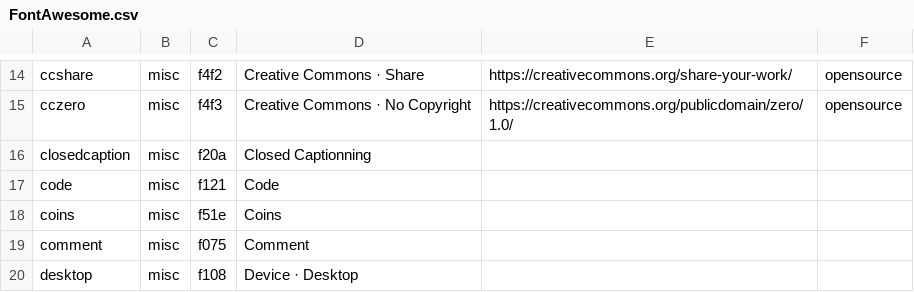
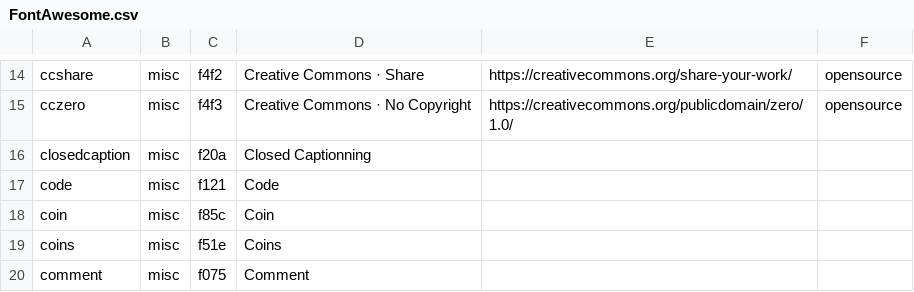
Before and after one commit to leoherzog/podcastfont, a CSV file: src/character-map/FontAwesome.csv, drawn as a sheet; only a part is shown, gaps mark what is left out; the shorter side is filled out with more unchanged rows; the diff names each change by its address in the sheet, - before the commit and + after, or states it on an @@ line.

Commit message:
update coin icons

```diff
--- a/src/character-map/FontAwesome.csv
+++ b/src/character-map/FontAwesome.csv
+row 18: coin | misc | f85c | Coin
```
Also changed, not shown: 2 other files.
